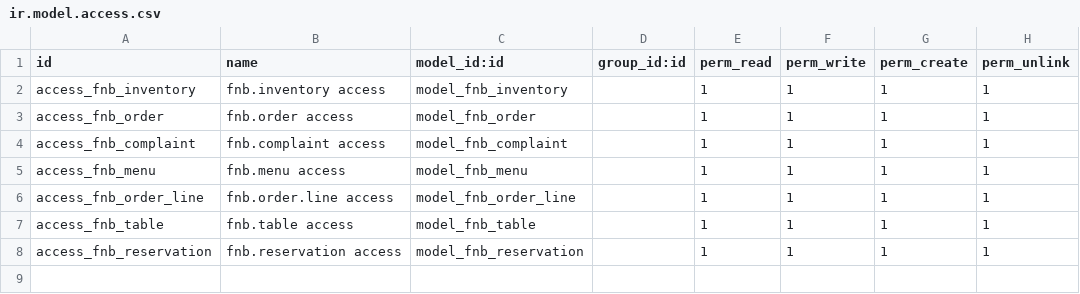
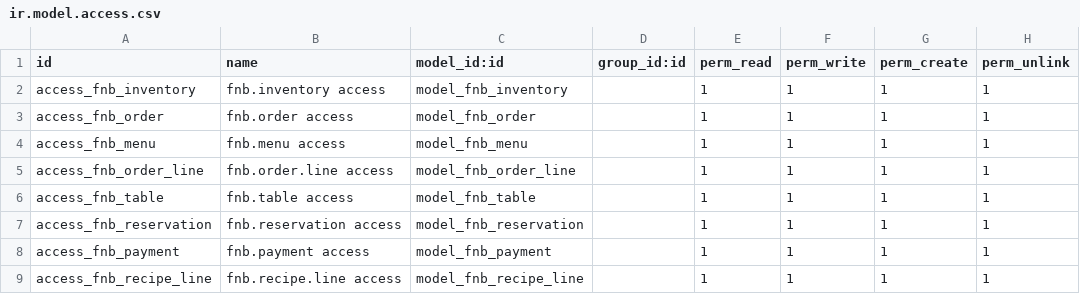
Before and after one commit to salmaanhaniif/IF3141-odoo-K01-G09, a CSV file: custom_addons/saas_fnb/security/ir.model.access.csv, drawn as a sheet.

Commit message:
feat : table, order, inventory, payment, menu, seeding

```diff
--- a/custom_addons/saas_fnb/security/ir.model.access.csv
+++ b/custom_addons/saas_fnb/security/ir.model.access.csv
@@ -3,3 +3,2 @@ access_fnb_inventory,fnb.inventory access,model_fnb_inventory,,1,1,1,1
 access_fnb_order,fnb.order access,model_fnb_order,,1,1,1,1
-access_fnb_complaint,fnb.complaint access,model_fnb_complaint,,1,1,1,1
 access_fnb_menu,fnb.menu access,model_fnb_menu,,1,1,1,1
@@ -8 +7,3 @@ access_fnb_table,fnb.table access,model_fnb_table,,1,1,1,1
 access_fnb_reservation,fnb.reservation access,model_fnb_reservation,,1,1,1,1
+access_fnb_payment,fnb.payment access,model_fnb_payment,,1,1,1,1
+access_fnb_recipe_line,fnb.recipe.line access,model_fnb_recipe_line,,1,1,1,1
```
Also changed, not shown: 13 other files.
